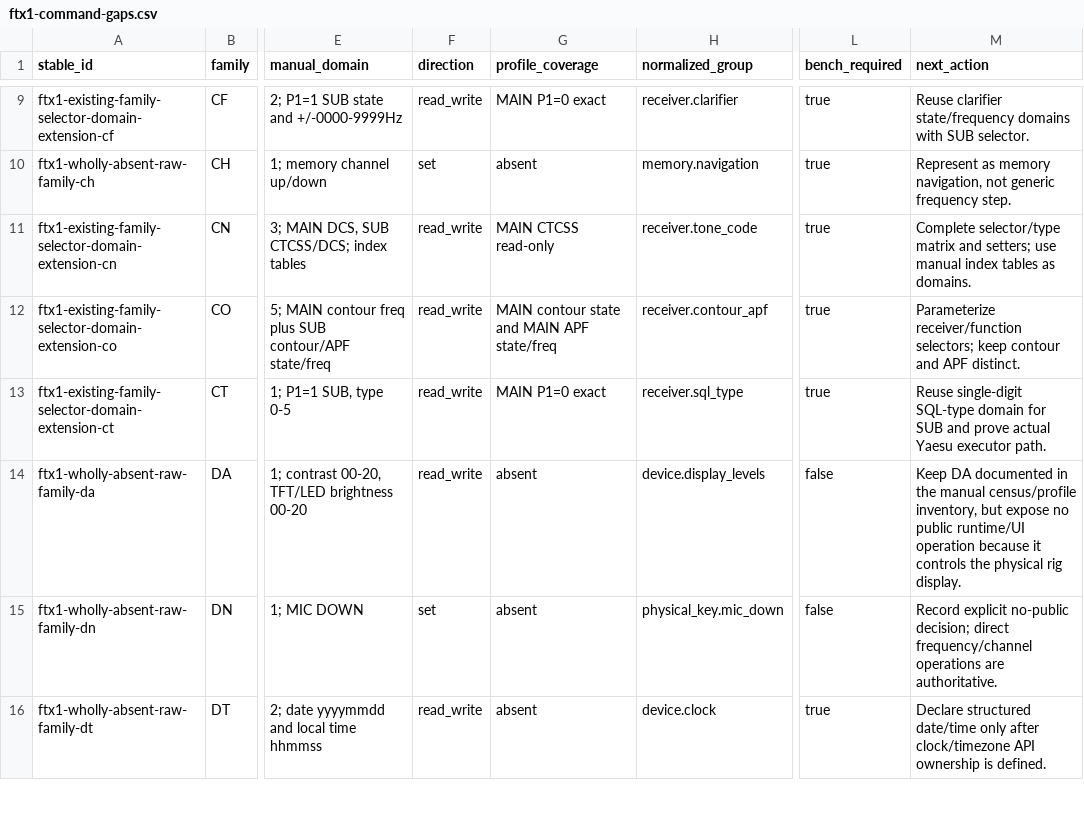
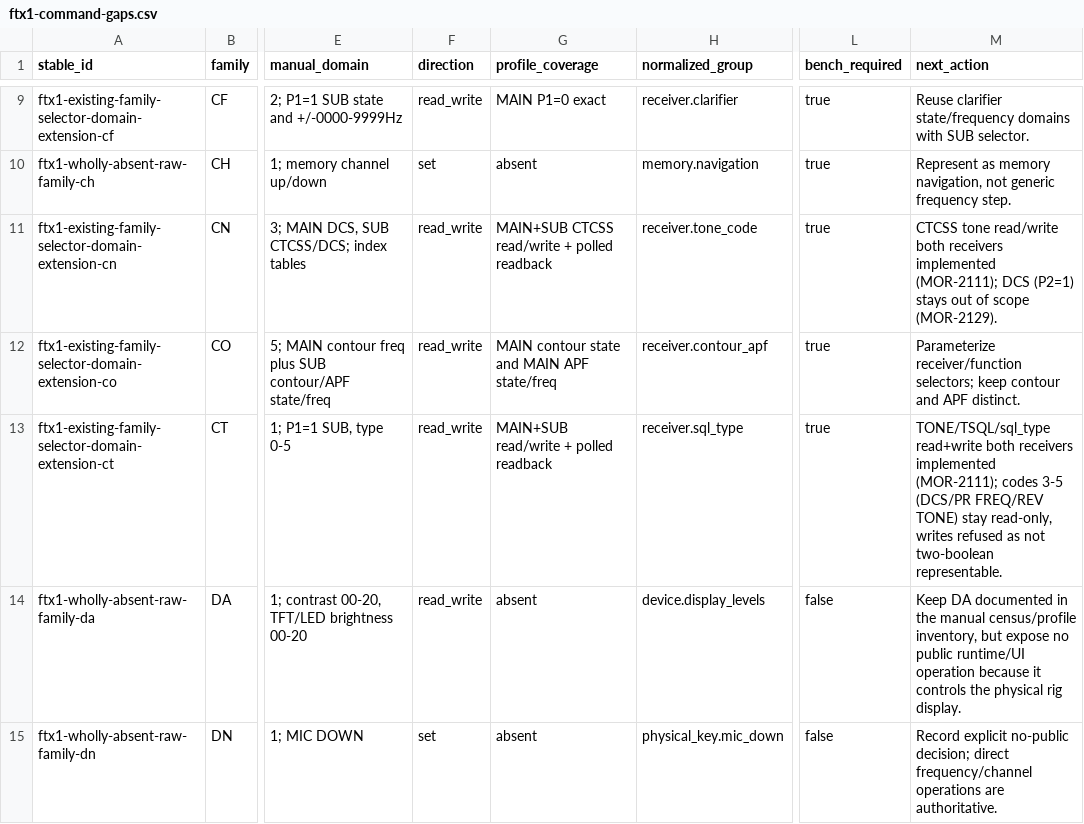
Before and after one commit to rigplane/rigplane-core, a CSV file: docs/validation/cat-audits/ftx1-command-gaps.csv, drawn as a sheet; only a part is shown, gaps mark what is left out; the shorter side is filled out with more unchanged rows; the diff names each change by its address in the sheet, - before the commit and + after, or states it on an @@ line.

```diff
--- a/docs/validation/cat-audits/ftx1-command-gaps.csv
+++ b/docs/validation/cat-audits/ftx1-command-gaps.csv
-G11 (profile_coverage): MAIN CTCSS read-only
+G11 (profile_coverage): MAIN+SUB CTCSS read/write + polled readback
-M11 (next_action): Complete selector/type matrix and setters; use manual index tables as domains.
+M11 (next_action): CTCSS tone read/write both receivers implemented (MOR-2111); DCS (P2=1) stays out of scope (MOR-2129).
-G13 (profile_coverage): MAIN P1=0 exact
+G13 (profile_coverage): MAIN+SUB read/write + polled readback
-M13 (next_action): Reuse single-digit SQL-type domain for SUB and prove actual Yaesu executor path.
+M13 (next_action): TONE/TSQL/sql_type read+write both receivers implemented (MOR-2111); codes 3-5 (DCS/PR FREQ/REV TONE) stay read-only, writes refused as not two-boolean representable.
```
Also changed, not shown: 6 other files.
